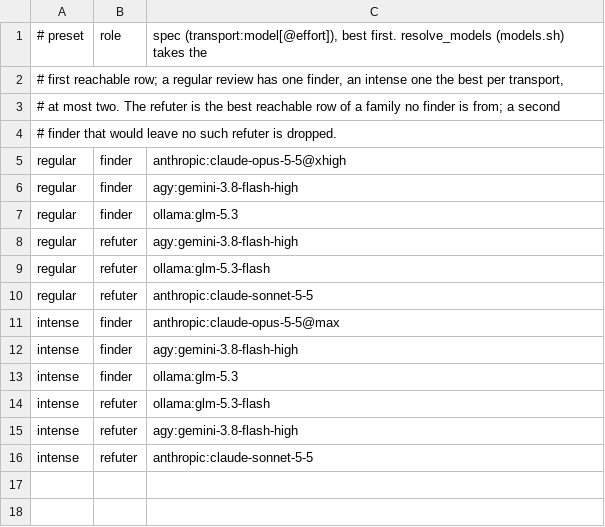
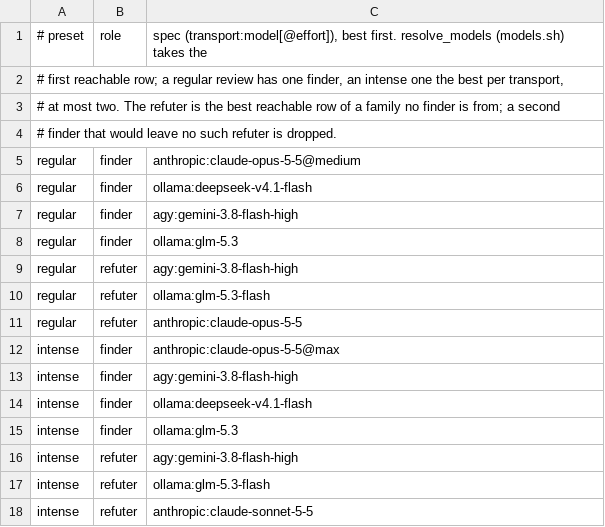
Before and after one commit to srieteja/claude-review-skills, a TSV file: lib/models.tsv, drawn as a sheet.

Commit message:
models: regular review defaults to claude opus-5-5 at medium; PEER_REVIEW_ENGINE=regular
Rank claude first again so the first reachable row is the right default, with
ollama deepseek-v4.1-flash as the finder fallback. Refuter order is agy gemini
flash, then ollama glm-5.3-flash, then claude opus-5-5. The intense table is
back to claude first. Default stage-1 effort is medium.

peer-review.sh: PEER_REVIEW_ENGINE=regular skips the intense engine, so an
unattended watcher does not spend opus at max plus a second finder.

```diff
--- a/lib/models.tsv
+++ b/lib/models.tsv
@@ -4,3 +4,4 @@
 # finder that would leave no such refuter is dropped.
-regular	finder	anthropic:claude-opus-5-5@xhigh
+regular	finder	anthropic:claude-opus-5-5@medium
+regular	finder	ollama:deepseek-v4.1-flash
 regular	finder	agy:gemini-3.8-flash-high
@@ -9,8 +10,9 @@ regular	refuter	agy:gemini-3.8-flash-high
 regular	refuter	ollama:glm-5.3-flash
-regular	refuter	anthropic:claude-sonnet-5-5
+regular	refuter	anthropic:claude-opus-5-5
 intense	finder	anthropic:claude-opus-5-5@max
 intense	finder	agy:gemini-3.8-flash-high
+intense	finder	ollama:deepseek-v4.1-flash
 intense	finder	ollama:glm-5.3
+intense	refuter	agy:gemini-3.8-flash-high
 intense	refuter	ollama:glm-5.3-flash
-intense	refuter	agy:gemini-3.8-flash-high
 intense	refuter	anthropic:claude-sonnet-5-5
```
Also changed, not shown: 7 other files.
